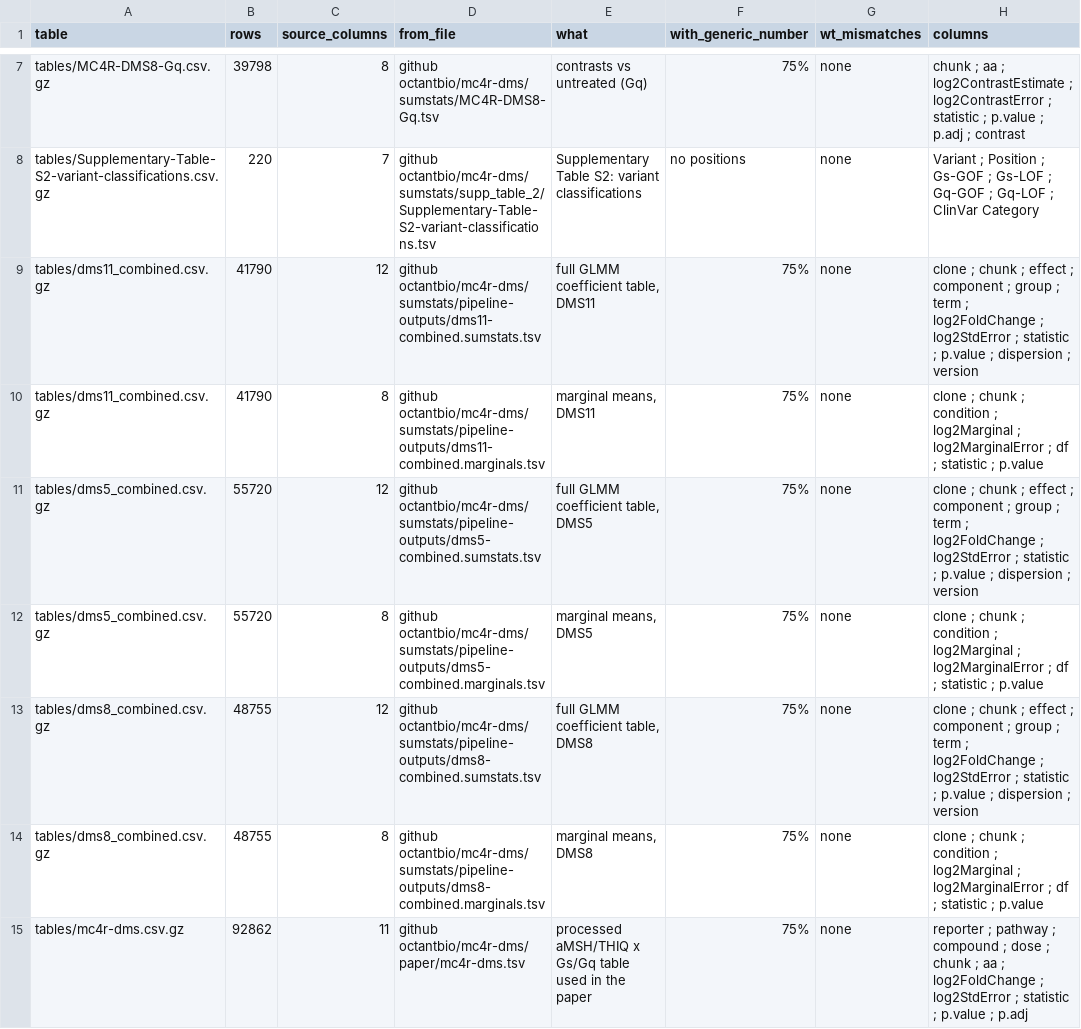
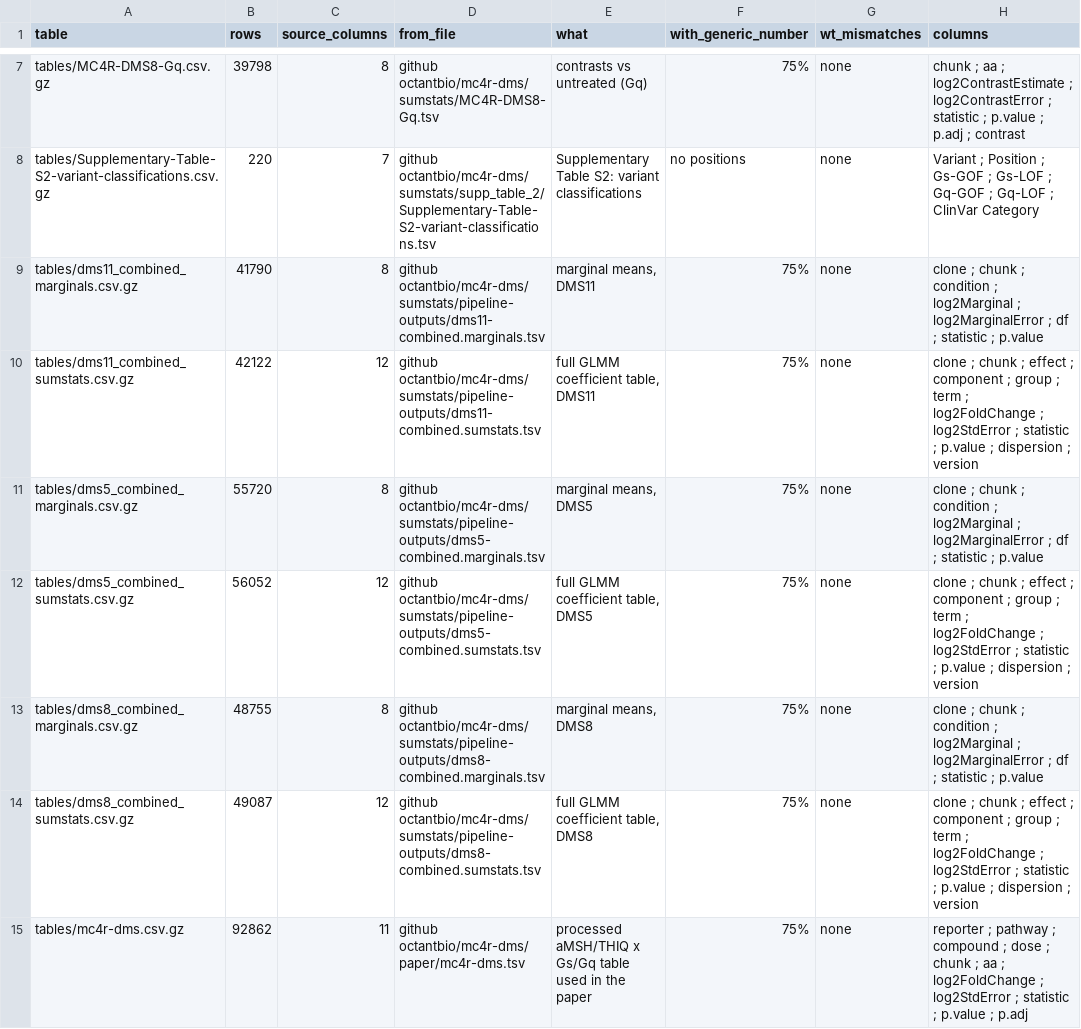
Before and after one commit to matthewkarlhoward/GPCR-DMS-Database, a CSV file: MC4R_Howard2025/tables/INDEX.csv, drawn as a sheet; only a part is shown, gaps mark what is left out.

```diff
--- a/MC4R_Howard2025/tables/INDEX.csv
+++ b/MC4R_Howard2025/tables/INDEX.csv
@@ -8,8 +8,8 @@ tables/MC4R-DMS8-Gq.csv.gz,39798,8,github octantbio/mc4r-dms/sumstats/MC4R-DMS8-
 tables/Supplementary-Table-S2-variant-classifications.csv.gz,220,7,github octantbio/mc4r-dms/sumstats/supp_table_2/Supplementary-Table-S2-variant-classifications.tsv,Supplementary Table S2: variant classifications,no positions,none,Variant ; Position ; Gs-GOF ; Gs-LOF ; Gq-GOF ; Gq-LOF ; ClinVar Category
-tables/dms11_combined.csv.gz,41790,12,github octantbio/mc4r-dms/sumstats/pipeline-outputs/dms11-combined.sumstats.tsv,"full GLMM coefficient table, DMS11",75%,none,clone ; chunk ; effect ; component ; group ; term ; log2FoldChange ; log2StdError ; statistic ; p.value ; dispersion ; version
-tables/dms11_combined.csv.gz,41790,8,github octantbio/mc4r-dms/sumstats/pipeline-outputs/dms11-combined.marginals.tsv,"marginal means, DMS11",75%,none,clone ; chunk ; condition ; log2Marginal ; log2MarginalError ; df ; statistic ; p.value
-tables/dms5_combined.csv.gz,55720,12,github octantbio/mc4r-dms/sumstats/pipeline-outputs/dms5-combined.sumstats.tsv,"full GLMM coefficient table, DMS5",75%,none,clone ; chunk ; effect ; component ; group ; term ; log2FoldChange ; log2StdError ; statistic ; p.value ; dispersion ; version
-tables/dms5_combined.csv.gz,55720,8,github octantbio/mc4r-dms/sumstats/pipeline-outputs/dms5-combined.marginals.tsv,"marginal means, DMS5",75%,none,clone ; chunk ; condition ; log2Marginal ; log2MarginalError ; df ; statistic ; p.value
-tables/dms8_combined.csv.gz,48755,12,github octantbio/mc4r-dms/sumstats/pipeline-outputs/dms8-combined.sumstats.tsv,"full GLMM coefficient table, DMS8",75%,none,clone ; chunk ; effect ; component ; group ; term ; log2FoldChange ; log2StdError ; statistic ; p.value ; dispersion ; version
-tables/dms8_combined.csv.gz,48755,8,github octantbio/mc4r-dms/sumstats/pipeline-outputs/dms8-combined.marginals.tsv,"marginal means, DMS8",75%,none,clone ; chunk ; condition ; log2Marginal ; log2MarginalError ; df ; statistic ; p.value
+tables/dms11_combined_marginals.csv.gz,41790,8,github octantbio/mc4r-dms/sumstats/pipeline-outputs/dms11-combined.marginals.tsv,"marginal means, DMS11",75%,none,clone ; chunk ; condition ; log2Marginal ; log2MarginalError ; df ; statistic ; p.value
+tables/dms11_combined_sumstats.csv.gz,42122,12,github octantbio/mc4r-dms/sumstats/pipeline-outputs/dms11-combined.sumstats.tsv,"full GLMM coefficient table, DMS11",75%,none,clone ; chunk ; effect ; component ; group ; term ; log2FoldChange ; log2StdError ; statistic ; p.value ; dispersion ; version
+tables/dms5_combined_marginals.csv.gz,55720,8,github octantbio/mc4r-dms/sumstats/pipeline-outputs/dms5-combined.marginals.tsv,"marginal means, DMS5",75%,none,clone ; chunk ; condition ; log2Marginal ; log2MarginalError ; df ; statistic ; p.value
+tables/dms5_combined_sumstats.csv.gz,56052,12,github octantbio/mc4r-dms/sumstats/pipeline-outputs/dms5-combined.sumstats.tsv,"full GLMM coefficient table, DMS5",75%,none,clone ; chunk ; effect ; component ; group ; term ; log2FoldChange ; log2StdError ; statistic ; p.value ; dispersion ; version
+tables/dms8_combined_marginals.csv.gz,48755,8,github octantbio/mc4r-dms/sumstats/pipeline-outputs/dms8-combined.marginals.tsv,"marginal means, DMS8",75%,none,clone ; chunk ; condition ; log2Marginal ; log2MarginalError ; df ; statistic ; p.value
+tables/dms8_combined_sumstats.csv.gz,49087,12,github octantbio/mc4r-dms/sumstats/pipeline-outputs/dms8-combined.sumstats.tsv,"full GLMM coefficient table, DMS8",75%,none,clone ; chunk ; effect ; component ; group ; term ; log2FoldChange ; log2StdError ; statistic ; p.value ; dispersion ; version
 tables/mc4r-dms.csv.gz,92862,11,github octantbio/mc4r-dms/paper/mc4r-dms.tsv,processed aMSH/THIQ x Gs/Gq table used in the paper,75%,none,reporter ; pathway ; compound ; dose ; chunk ; aa ; log2FoldChange ; log2StdError ; statistic ; p.value ; p.adj
```
Also changed, not shown: 33 other files.
